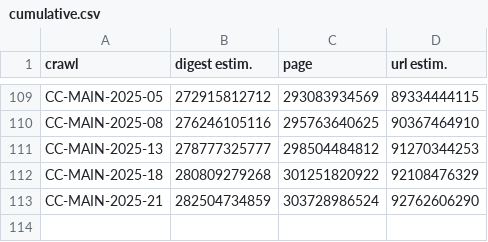
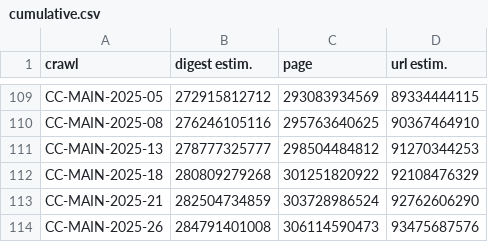
Before and after one commit to commoncrawl/cc-crawl-statistics, a CSV file: plots/crawlsize/cumulative.csv, drawn as a sheet; only a part is shown, gaps mark what is left out.

```diff
--- a/plots/crawlsize/cumulative.csv
+++ b/plots/crawlsize/cumulative.csv
@@ -113 +113,2 @@ CC-MAIN-2025-18,280809279268,301251820922,92108476329
 CC-MAIN-2025-21,282504734859,303728986524,92762606290
+CC-MAIN-2025-26,284791401008,306114590473,93475687576
```
Also changed, not shown: plots/charsets.csv, plots/crawlsize/url_last_n_crawls.csv, 36 other files.
